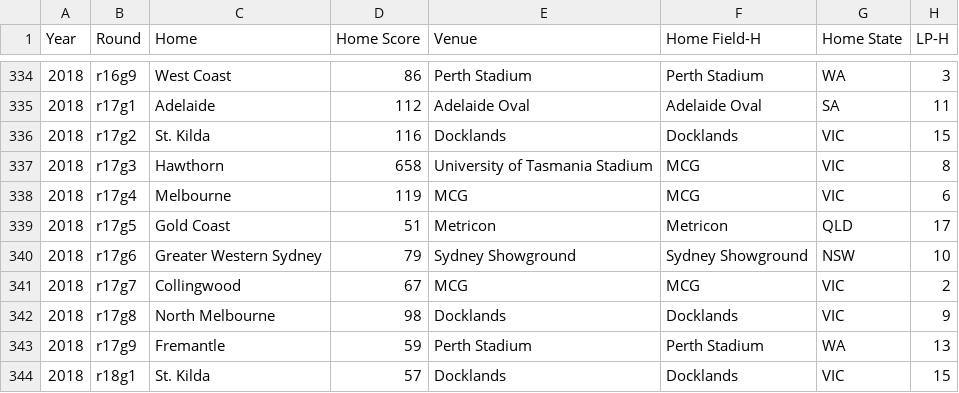
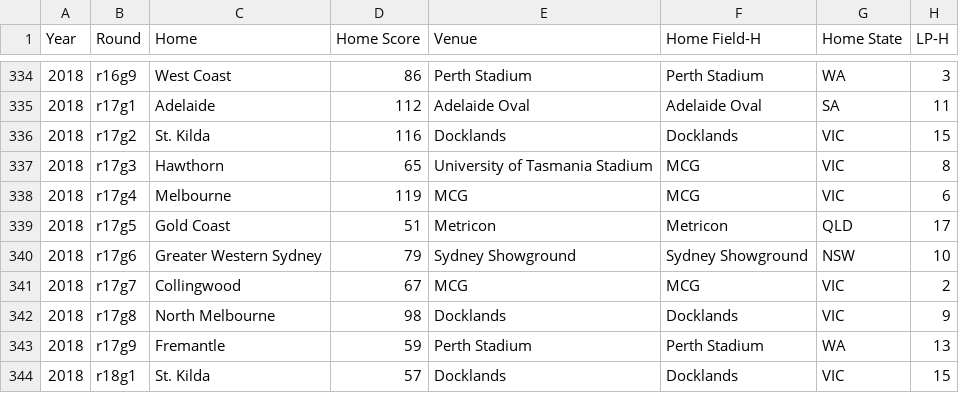
Before and after one commit to michaelschlitzer/2019_Footy_Player_Dictionary, a CSV file: Home12-19.csv, drawn as a sheet; only a part is shown, gaps mark what is left out.

```diff
--- a/Home12-19.csv
+++ b/Home12-19.csv
@@ -336,3 +336,3 @@ Year,Round,Home,Home Score,Venue,Home Field-H,Home State,LP-H
 2018,r17g2,St. Kilda,116,Docklands,Docklands,VIC,15
-2018,r17g3,Hawthorn,658,University of Tasmania Stadium,MCG,VIC,8
+2018,r17g3,Hawthorn,65,University of Tasmania Stadium,MCG,VIC,8
 2018,r17g4,Melbourne,119,MCG,MCG,VIC,6
```
Also changed, not shown: Away12-19.csv.
